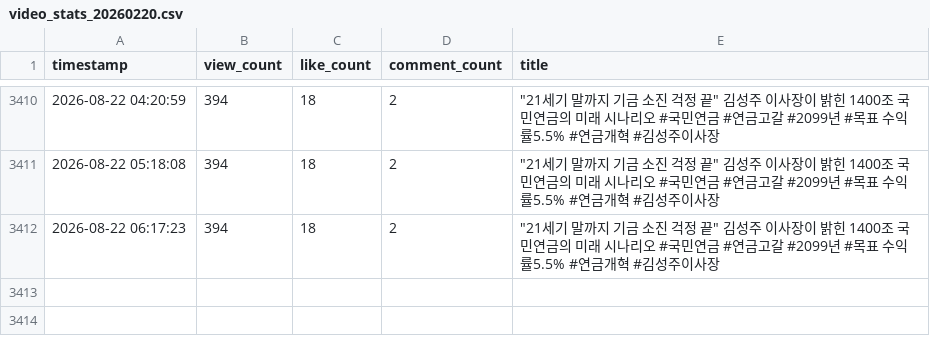
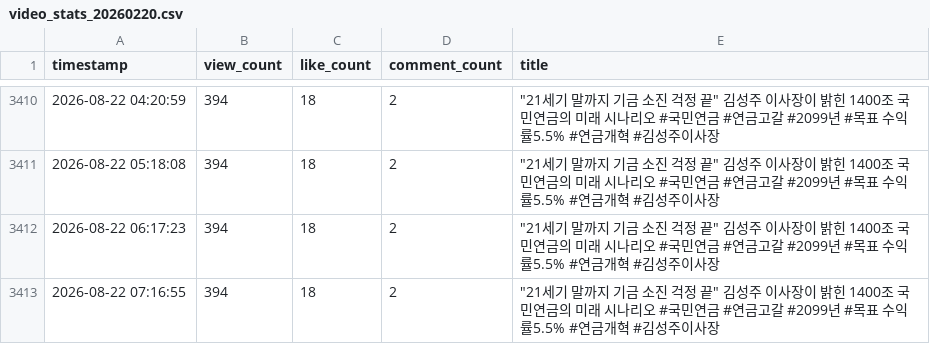
Before and after one commit to alisyos/youtube_monitoring, a CSV file: video_stats_20260220.csv, drawn as a sheet; only a part is shown, gaps mark what is left out.

```diff
--- a/video_stats_20260220.csv
+++ b/video_stats_20260220.csv
@@ -3412 +3412,2 @@ timestamp,view_count,like_count,comment_count,title
 2026-08-22 06:17:23,394,18,2,"""21세기 말까지 기금 소진 걱정 끝"" 김성주 이사장이 밝힌 1400조 국민연금의 미래 시나리오 #국민연금 #연금고갈 #2099년 #목표 수익률5.5% #연금개혁 #김성주이사장"
+2026-08-22 07:16:55,394,18,2,"""21세기 말까지 기금 소진 걱정 끝"" 김성주 이사장이 밝힌 1400조 국민연금의 미래 시나리오 #국민연금 #연금고갈 #2099년 #목표 수익률5.5% #연금개혁 #김성주이사장"
```
Also changed, not shown: video_stats_20260214.csv, video_stats_20260423.csv.
